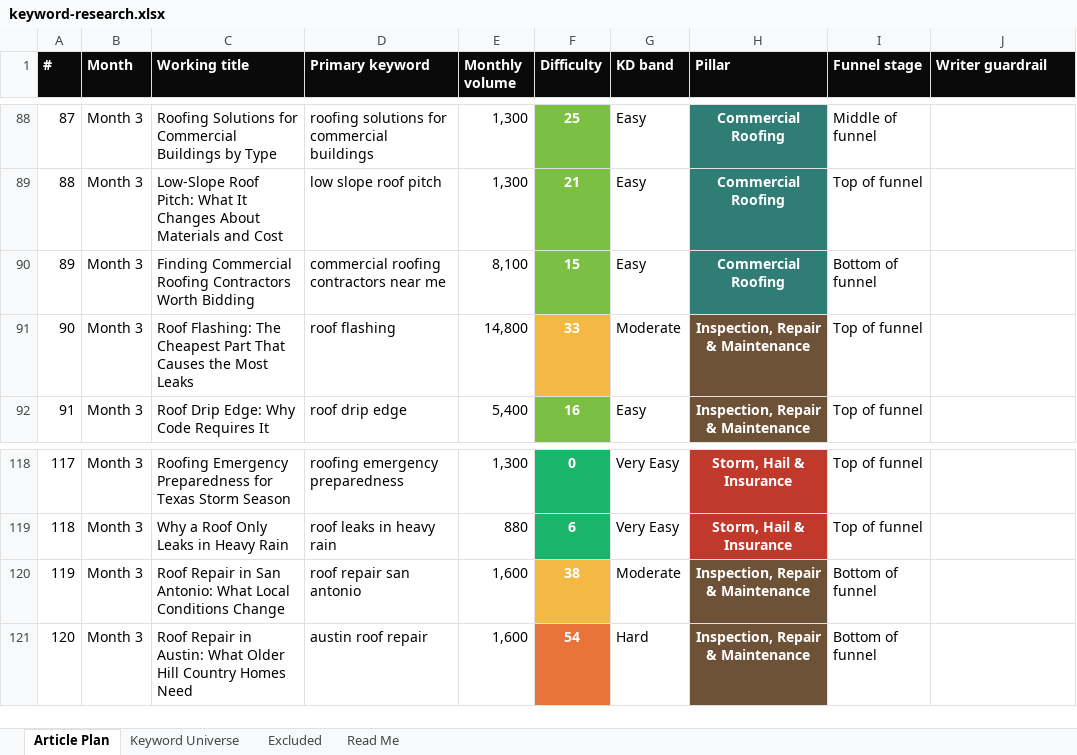
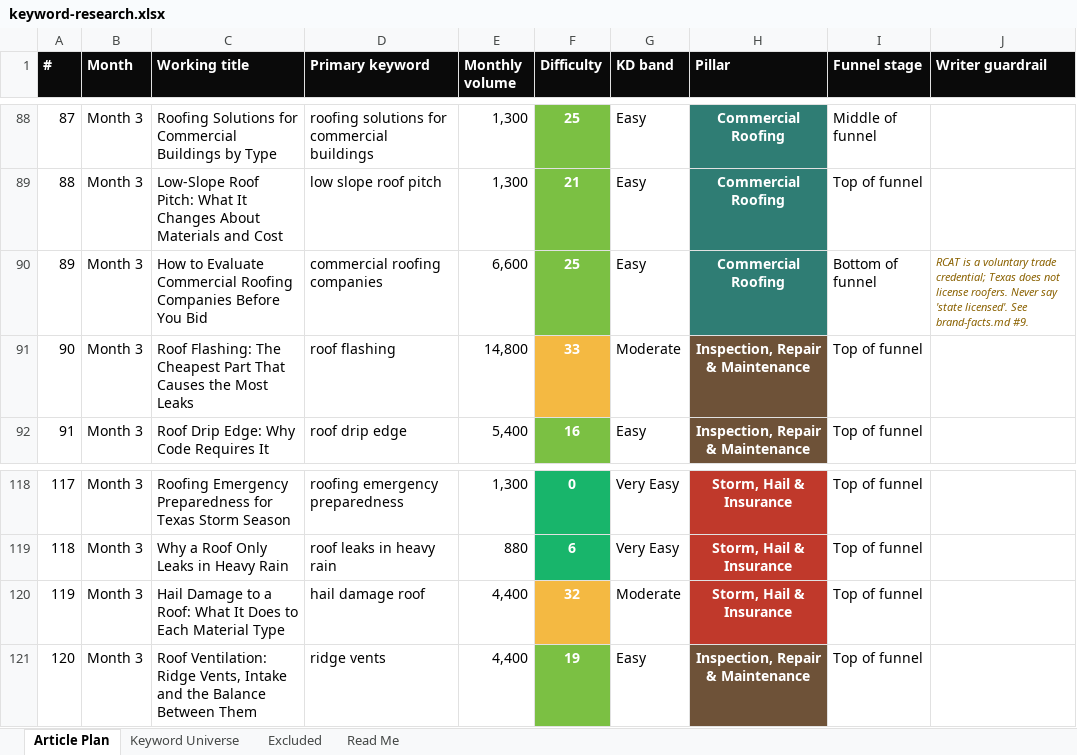
Before and after one commit to jonestj-boop/decks, an Excel workbook: decks/rhino-roofers/keyword-research.xlsx, sheet Article Plan, drawn as a sheet; only a part is shown, gaps mark what is left out; values as stored, in another font and other column widths than the file's, no borders; the diff names each change by its address in the sheet, - before the commit and + after, or states it on an @@ line.

```diff
--- a/decks/rhino-roofers/keyword-research.xlsx (sheet Article Plan)
+++ b/decks/rhino-roofers/keyword-research.xlsx (sheet Article Plan)
-C90 (Working title): Finding Commercial Roofing Contractors Worth Bidding
+C90 (Working title): How to Evaluate Commercial Roofing Companies Before You Bid
-D90 (Primary keyword): commercial roofing contractors near me
+D90 (Primary keyword): commercial roofing companies
-E90 (Monthly volume): 8,100
+E90 (Monthly volume): 6,600
-F90 (Difficulty): 15
+F90 (Difficulty): 25
-J90 (Writer guardrail): (empty)
+J90 (Writer guardrail): RCAT is a voluntary trade credential; Texas does not license roofers. Never say 'state licensed'. See brand-facts.md #9.
-C120 (Working title): Roof Repair in San Antonio: What Local Conditions Change
+C120 (Working title): Hail Damage to a Roof: What It Does to Each Material Type
-D120 (Primary keyword): roof repair san antonio
+D120 (Primary keyword): hail damage roof
-E120:E121 (Monthly volume): 1,600
+E120:E121 (Monthly volume): 4,400
-F120 (Difficulty): 38
+F120 (Difficulty): 32
-H120 (Pillar): Inspection, Repair & Maintenance
+H120 (Pillar): Storm, Hail & Insurance
-H120 fill: #6E5238
+H120 fill: #C0392B
-I120:I121 (Funnel stage): Bottom of funnel
+I120:I121 (Funnel stage): Top of funnel
-C121 (Working title): Roof Repair in Austin: What Older Hill Country Homes Need
+C121 (Working title): Roof Ventilation: Ridge Vents, Intake and the Balance Between Them
-D121 (Primary keyword): austin roof repair
+D121 (Primary keyword): ridge vents
-F121 (Difficulty): 54
+F121 (Difficulty): 19
-F121 fill: #E8743C
+F121 fill: #7BC043
-G121 (KD band): Hard
+G121 (KD band): Easy
```
Also changed, not shown: sheet Keyword Universe, 1 other file.
